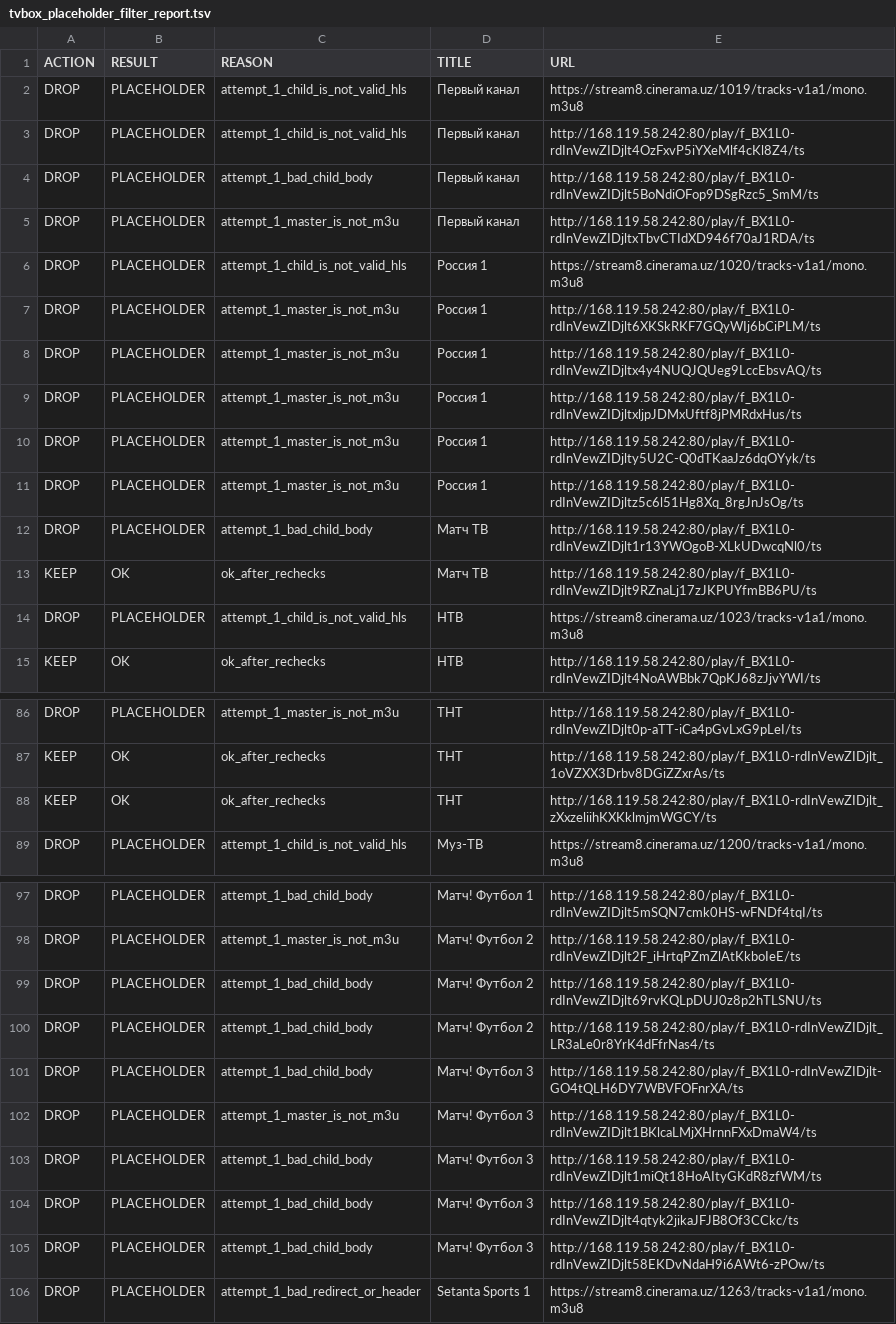
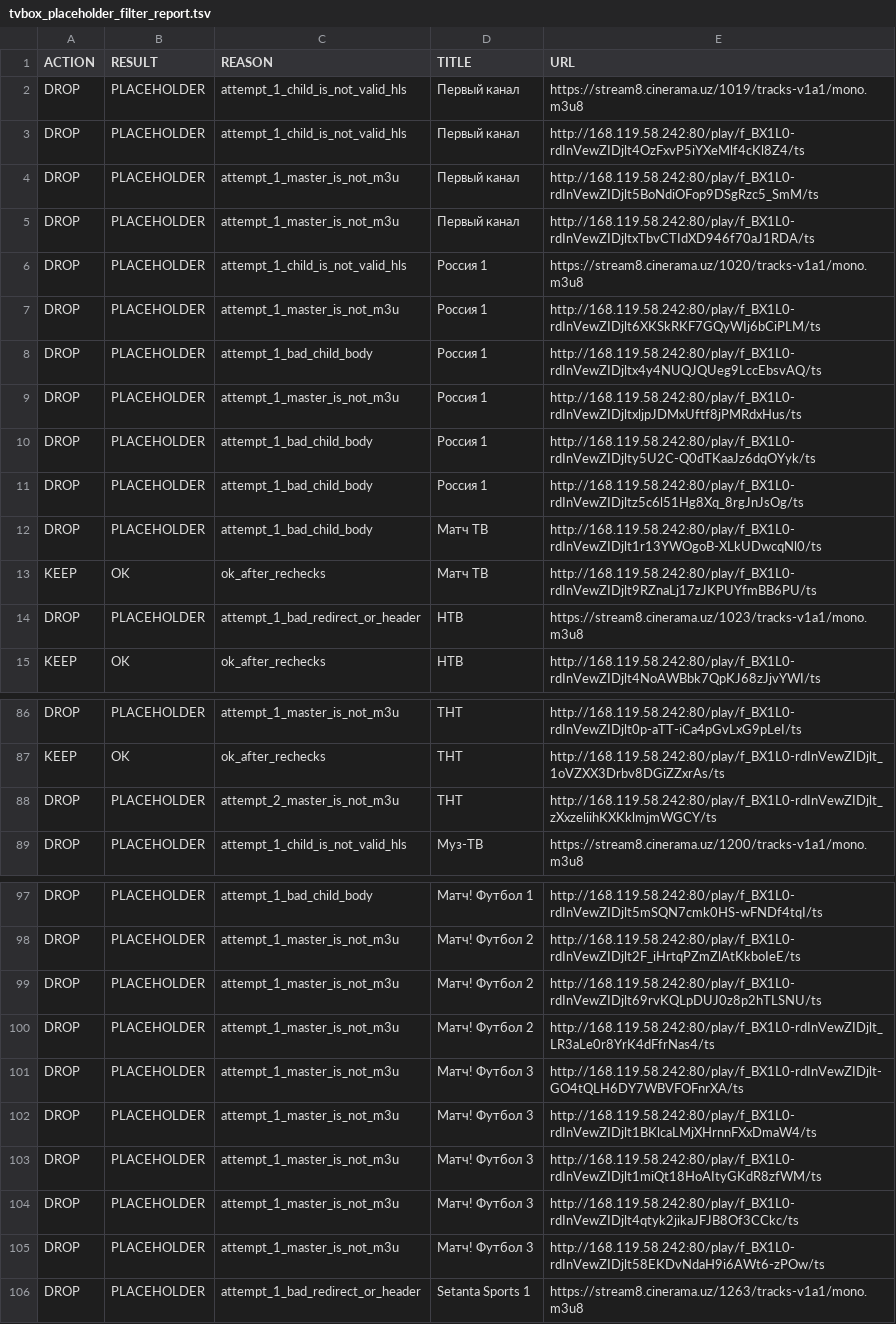
Before and after one commit to Commodo163/sys-cache-7c91, a TSV file: data/tvbox_placeholder_filter_report.tsv, drawn as a sheet; only a part is shown, gaps mark what is left out; the diff covers the shown part only.

```diff
--- a/data/tvbox_placeholder_filter_report.tsv
+++ b/data/tvbox_placeholder_filter_report.tsv
@@ -3,3 +3,3 @@ DROP	PLACEHOLDER	attempt_1_child_is_not_valid_hls	Первый канал	https:
 DROP	PLACEHOLDER	attempt_1_child_is_not_valid_hls	Первый канал	http://168.119.58.242:80/play/f_BX1L0-rdInVewZIDjlt4OzFxvP5iYXeMlf4cKl8Z4/ts
-DROP	PLACEHOLDER	attempt_1_bad_child_body	Первый канал	http://168.119.58.242:80/play/f_BX1L0-rdInVewZIDjlt5BoNdiOFop9DSgRzc5_SmM/ts
+DROP	PLACEHOLDER	attempt_1_master_is_not_m3u	Первый канал	http://168.119.58.242:80/play/f_BX1L0-rdInVewZIDjlt5BoNdiOFop9DSgRzc5_SmM/ts
 DROP	PLACEHOLDER	attempt_1_master_is_not_m3u	Первый канал	http://168.119.58.242:80/play/f_BX1L0-rdInVewZIDjltxTbvCTIdXD946f70aJ1RDA/ts
@@ -7,9 +7,9 @@ DROP	PLACEHOLDER	attempt_1_child_is_not_valid_hls	Россия 1	https://stream8
 DROP	PLACEHOLDER	attempt_1_master_is_not_m3u	Россия 1	http://168.119.58.242:80/play/f_BX1L0-rdInVewZIDjlt6XKSkRKF7GQyWIj6bCiPLM/ts
-DROP	PLACEHOLDER	attempt_1_master_is_not_m3u	Россия 1	http://168.119.58.242:80/play/f_BX1L0-rdInVewZIDjltx4y4NUQJQUeg9LccEbsvAQ/ts
+DROP	PLACEHOLDER	attempt_1_bad_child_body	Россия 1	http://168.119.58.242:80/play/f_BX1L0-rdInVewZIDjltx4y4NUQJQUeg9LccEbsvAQ/ts
 DROP	PLACEHOLDER	attempt_1_master_is_not_m3u	Россия 1	http://168.119.58.242:80/play/f_BX1L0-rdInVewZIDjltxljpJDMxUftf8jPMRdxHus/ts
-DROP	PLACEHOLDER	attempt_1_master_is_not_m3u	Россия 1	http://168.119.58.242:80/play/f_BX1L0-rdInVewZIDjlty5U2C-Q0dTKaaJz6dqOYyk/ts
-DROP	PLACEHOLDER	attempt_1_master_is_not_m3u	Россия 1	http://168.119.58.242:80/play/f_BX1L0-rdInVewZIDjltz5c6l51Hg8Xq_8rgJnJsOg/ts
+DROP	PLACEHOLDER	attempt_1_bad_child_body	Россия 1	http://168.119.58.242:80/play/f_BX1L0-rdInVewZIDjlty5U2C-Q0dTKaaJz6dqOYyk/ts
+DROP	PLACEHOLDER	attempt_1_bad_child_body	Россия 1	http://168.119.58.242:80/play/f_BX1L0-rdInVewZIDjltz5c6l51Hg8Xq_8rgJnJsOg/ts
 DROP	PLACEHOLDER	attempt_1_bad_child_body	Матч ТВ	http://168.119.58.242:80/play/f_BX1L0-rdInVewZIDjlt1r13YWOgoB-XLkUDwcqNl0/ts
 KEEP	OK	ok_after_rechecks	Матч ТВ	http://168.119.58.242:80/play/f_BX1L0-rdInVewZIDjlt9RZnaLj17zJKPUYfmBB6PU/ts
-DROP	PLACEHOLDER	attempt_1_child_is_not_valid_hls	НТВ	https://stream8.cinerama.uz/1023/tracks-v1a1/mono.m3u8
+DROP	PLACEHOLDER	attempt_1_bad_redirect_or_header	НТВ	https://stream8.cinerama.uz/1023/tracks-v1a1/mono.m3u8
 KEEP	OK	ok_after_rechecks	НТВ	http://168.119.58.242:80/play/f_BX1L0-rdInVewZIDjlt4NoAWBbk7QpKJ68zJjvYWI/ts
@@ -87,3 +87,3 @@ DROP	PLACEHOLDER	attempt_1_master_is_not_m3u	ТНТ	http://168.119.58.242:80/pla
 KEEP	OK	ok_after_rechecks	ТНТ	http://168.119.58.242:80/play/f_BX1L0-rdInVewZIDjlt_1oVZXX3Drbv8DGiZZxrAs/ts
-KEEP	OK	ok_after_rechecks	ТНТ	http://168.119.58.242:80/play/f_BX1L0-rdInVewZIDjlt_zXxzeliihKXKklmjmWGCY/ts
+DROP	PLACEHOLDER	attempt_2_master_is_not_m3u	ТНТ	http://168.119.58.242:80/play/f_BX1L0-rdInVewZIDjlt_zXxzeliihKXKklmjmWGCY/ts
 DROP	PLACEHOLDER	attempt_1_child_is_not_valid_hls	Муз-ТВ	https://stream8.cinerama.uz/1200/tracks-v1a1/mono.m3u8
@@ -98,9 +98,9 @@ DROP	PLACEHOLDER	attempt_1_bad_child_body	Матч! Футбол 1	http://168.11
 DROP	PLACEHOLDER	attempt_1_master_is_not_m3u	Матч! Футбол 2	http://168.119.58.242:80/play/f_BX1L0-rdInVewZIDjlt2F_iHrtqPZmZlAtKkboIeE/ts
-DROP	PLACEHOLDER	attempt_1_bad_child_body	Матч! Футбол 2	http://168.119.58.242:80/play/f_BX1L0-rdInVewZIDjlt69rvKQLpDUJ0z8p2hTLSNU/ts
-DROP	PLACEHOLDER	attempt_1_bad_child_body	Матч! Футбол 2	http://168.119.58.242:80/play/f_BX1L0-rdInVewZIDjlt_LR3aLe0r8YrK4dFfrNas4/ts
-DROP	PLACEHOLDER	attempt_1_bad_child_body	Матч! Футбол 3	http://168.119.58.242:80/play/f_BX1L0-rdInVewZIDjlt-GO4tQLH6DY7WBVFOFnrXA/ts
+DROP	PLACEHOLDER	attempt_1_master_is_not_m3u	Матч! Футбол 2	http://168.119.58.242:80/play/f_BX1L0-rdInVewZIDjlt69rvKQLpDUJ0z8p2hTLSNU/ts
+DROP	PLACEHOLDER	attempt_1_master_is_not_m3u	Матч! Футбол 2	http://168.119.58.242:80/play/f_BX1L0-rdInVewZIDjlt_LR3aLe0r8YrK4dFfrNas4/ts
+DROP	PLACEHOLDER	attempt_1_master_is_not_m3u	Матч! Футбол 3	http://168.119.58.242:80/play/f_BX1L0-rdInVewZIDjlt-GO4tQLH6DY7WBVFOFnrXA/ts
 DROP	PLACEHOLDER	attempt_1_master_is_not_m3u	Матч! Футбол 3	http://168.119.58.242:80/play/f_BX1L0-rdInVewZIDjlt1BKlcaLMjXHrnnFXxDmaW4/ts
-DROP	PLACEHOLDER	attempt_1_bad_child_body	Матч! Футбол 3	http://168.119.58.242:80/play/f_BX1L0-rdInVewZIDjlt1miQt18HoAItyGKdR8zfWM/ts
-DROP	PLACEHOLDER	attempt_1_bad_child_body	Матч! Футбол 3	http://168.119.58.242:80/play/f_BX1L0-rdInVewZIDjlt4qtyk2jikaJFJB8Of3CCkc/ts
-DROP	PLACEHOLDER	attempt_1_bad_child_body	Матч! Футбол 3	http://168.119.58.242:80/play/f_BX1L0-rdInVewZIDjlt58EKDvNdaH9i6AWt6-zPOw/ts
+DROP	PLACEHOLDER	attempt_1_master_is_not_m3u	Матч! Футбол 3	http://168.119.58.242:80/play/f_BX1L0-rdInVewZIDjlt1miQt18HoAItyGKdR8zfWM/ts
+DROP	PLACEHOLDER	attempt_1_master_is_not_m3u	Матч! Футбол 3	http://168.119.58.242:80/play/f_BX1L0-rdInVewZIDjlt4qtyk2jikaJFJB8Of3CCkc/ts
+DROP	PLACEHOLDER	attempt_1_master_is_not_m3u	Матч! Футбол 3	http://168.119.58.242:80/play/f_BX1L0-rdInVewZIDjlt58EKDvNdaH9i6AWt6-zPOw/ts
 DROP	PLACEHOLDER	attempt_1_bad_redirect_or_header	Setanta Sports 1	https://stream8.cinerama.uz/1263/tracks-v1a1/mono.m3u8
```
Also changed, not shown: 4 added rows, 4 removed rows and 25 edited cells elsewhere in this file, 7 other files.
